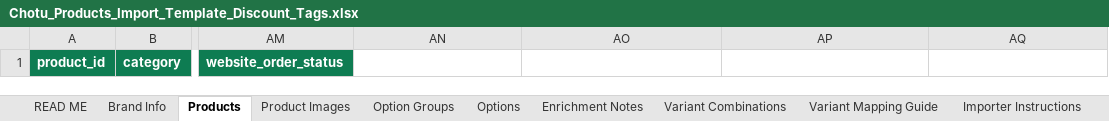
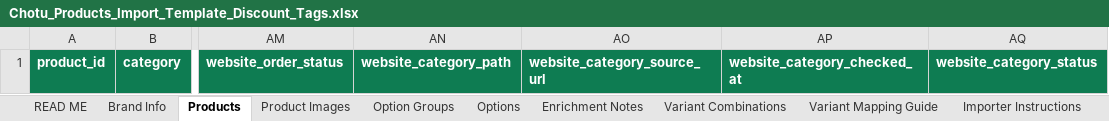
Before and after one commit to chottuapp/ChotuApp-Software, an Excel workbook: importer-files/Chotu_Products_Import_Template_Discount_Tags.xlsx, sheet Products, drawn as a sheet; only a part is shown, gaps mark what is left out; values as stored, in another font and other column widths than the file's, no borders; conditional formats not drawn; the diff names each change by its address in the sheet, - before the commit and + after, or states it on an @@ line.

Commit message:
Require exact source category evidence and validate before fresh restart

```diff
--- a/importer-files/Chotu_Products_Import_Template_Discount_Tags.xlsx (sheet Products)
+++ b/importer-files/Chotu_Products_Import_Template_Discount_Tags.xlsx (sheet Products)
-AN1: (empty)
+AN1: website_category_path
-AN1:AQ1 fill: none
+AN1:AQ1 fill: #0E7C52
-AO1: (empty)
+AO1: website_category_source_url
-AP1: (empty)
+AP1: website_category_checked_at
-AQ1: (empty)
+AQ1: website_category_status
```
Also changed, not shown: 20 other files.
